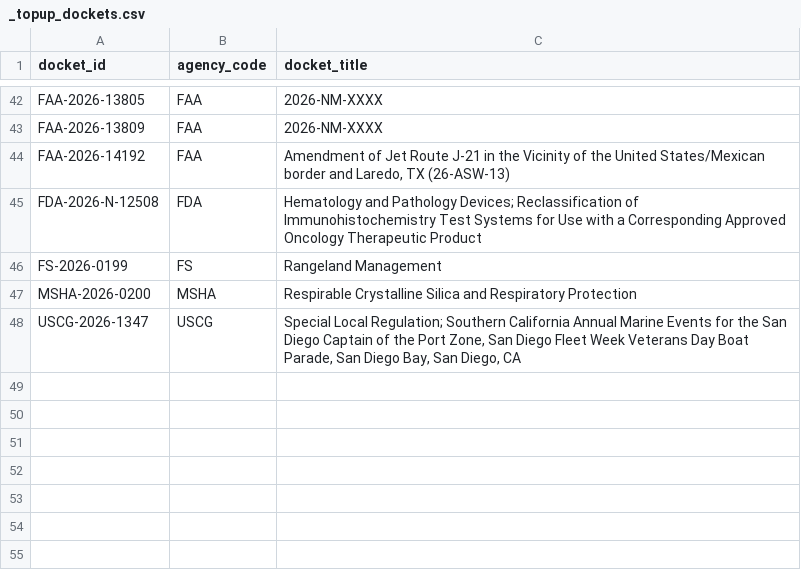
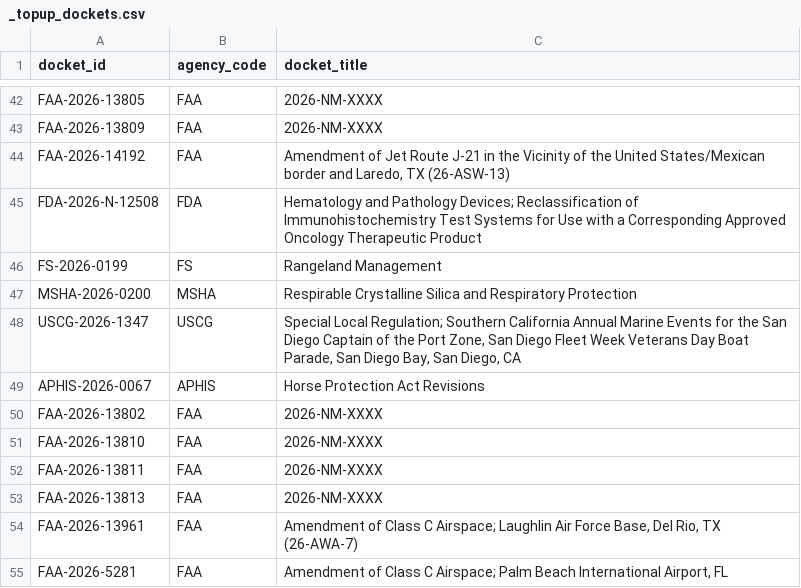
Before and after one commit to cmarcum/TrendsInRulemaking, a CSV file: data/_topup_dockets.csv, drawn as a sheet; only a part is shown, gaps mark what is left out.

```diff
--- a/data/_topup_dockets.csv
+++ b/data/_topup_dockets.csv
@@ -48 +48,8 @@ MSHA-2026-0200,MSHA,Respirable Crystalline Silica and Respiratory Protection
 USCG-2026-1347,USCG,"Special Local Regulation; Southern California Annual Marine Events for the San Diego Captain of the Port Zone, San Diego Fleet Week Veterans Day Boat Parade, San Diego Bay, San Diego, CA"
+APHIS-2026-0067,APHIS,Horse Protection Act Revisions
+FAA-2026-13802,FAA,2026-NM-XXXX
+FAA-2026-13810,FAA,2026-NM-XXXX
+FAA-2026-13811,FAA,2026-NM-XXXX
+FAA-2026-13813,FAA,2026-NM-XXXX
+FAA-2026-13961,FAA,"Amendment of Class C Airspace; Laughlin Air Force Base, Del Rio, TX (26-AWA-7)"
+FAA-2026-5281,FAA,"Amendment of Class C Airspace; Palm Beach International Airport, FL"
```
Also changed, not shown: data/_api_topup_scan.csv, data/_open_dockets.csv, 1 other file.
